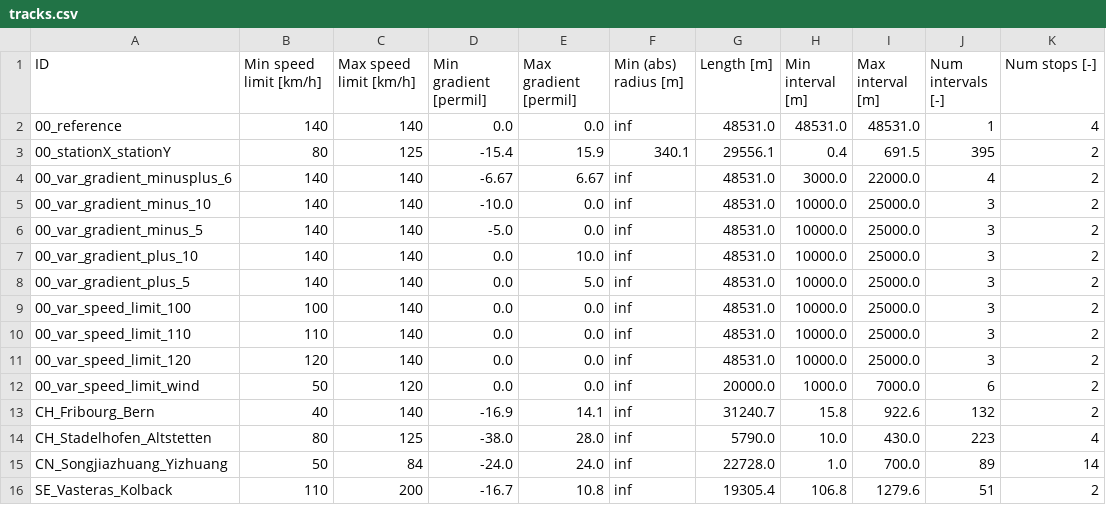
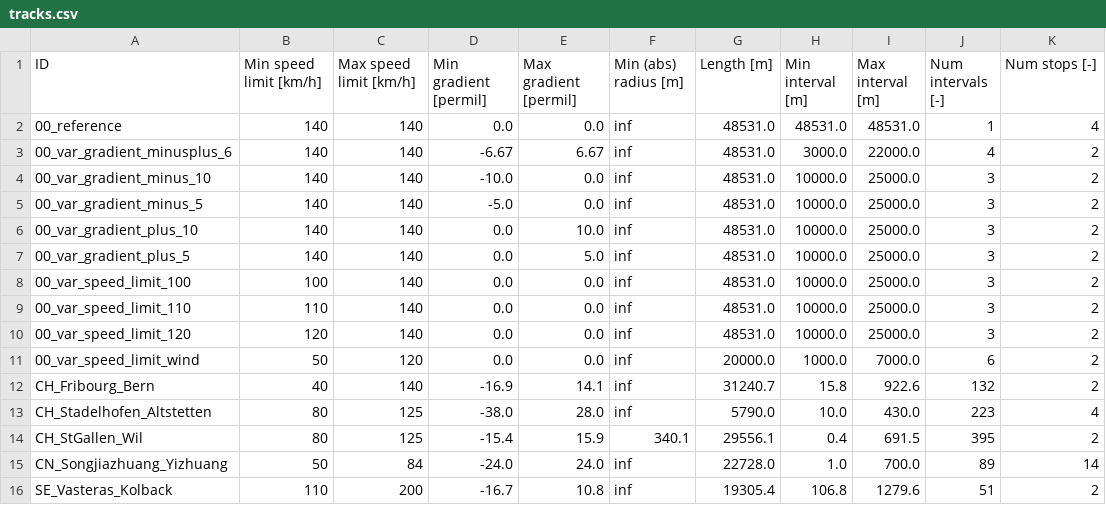
Before and after one commit to dkouzoup/TTOBench, a CSV file: tracks/tracks.csv, drawn as a sheet; removed rows and columns are numbered as before the commit, all else as after; the diff names each change by its address in the sheet, - before the commit and + after, or states it on an @@ line.

Commit message:
renamed track file - closes #3 - removed trailing spaces in printTracks.py

```diff
--- a/tracks/tracks.csv
+++ b/tracks/tracks.csv
-row 3: 00_stationX_stationY | 80 | 125 | -15.4 | 15.9 | 340.1 | 29556.1 | 0.4 | 691.5 | 395 | 2
+row 14: CH_StGallen_Wil | 80 | 125 | -15.4 | 15.9 | 340.1 | 29556.1 | 0.4 | 691.5 | 395 | 2
```
Also changed, not shown: 2 other files.
